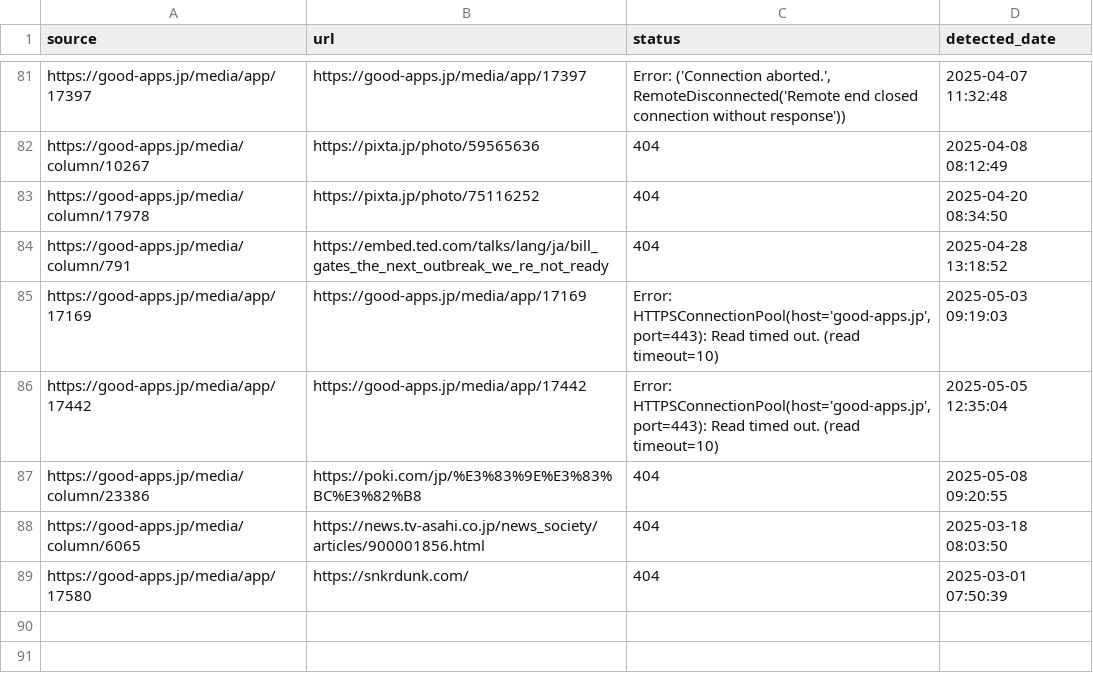
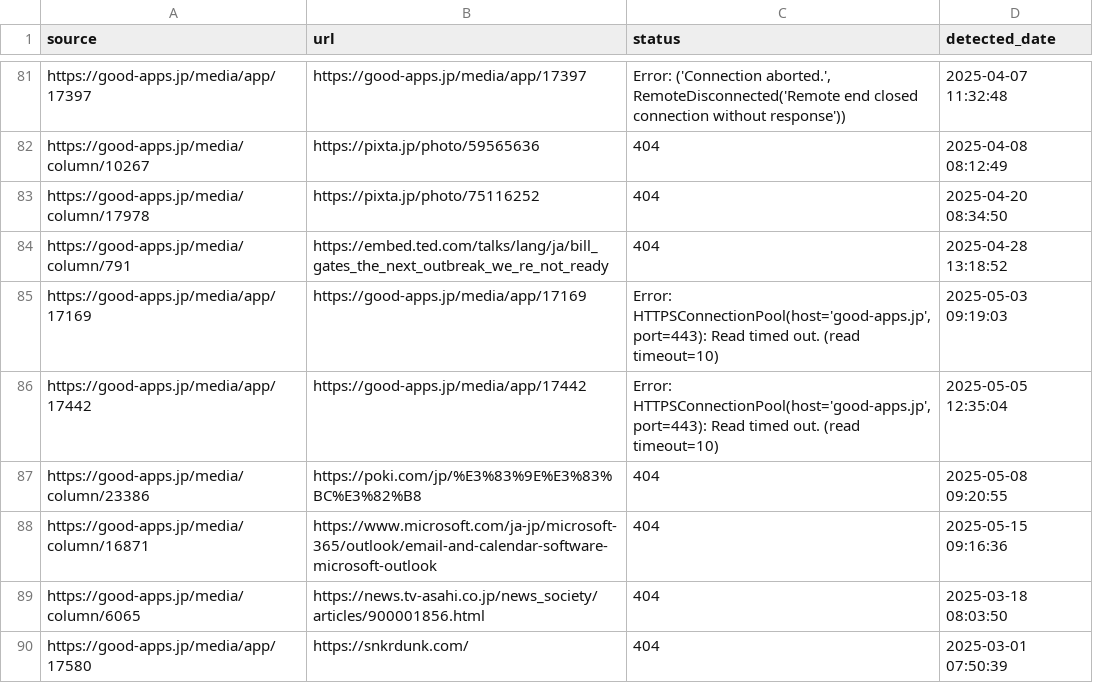
Before and after one commit to niki-nakamura/404-error-handling-and-SEO-optimization, a CSV file: broken_links.csv, drawn as a sheet; only a part is shown, gaps mark what is left out; the diff names each change by its address in the sheet, - before the commit and + after, or states it on an @@ line.

```diff
--- a/broken_links.csv
+++ b/broken_links.csv
+row 88: https://good-apps.jp/media/column/16871 | https://www.microsoft.com/ja-jp/microsoft-365/outlook/email-and-calendar-software-microsoft-outlook | 404 | 2025-05-15 09:16:36
```
